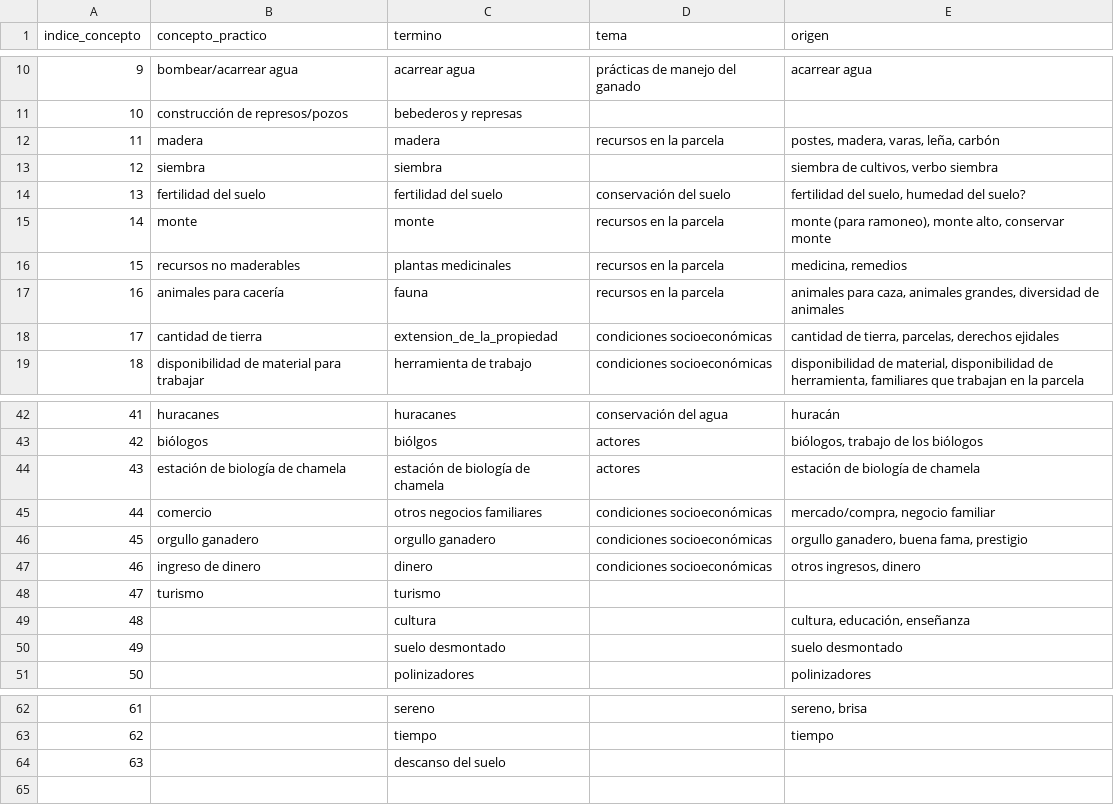
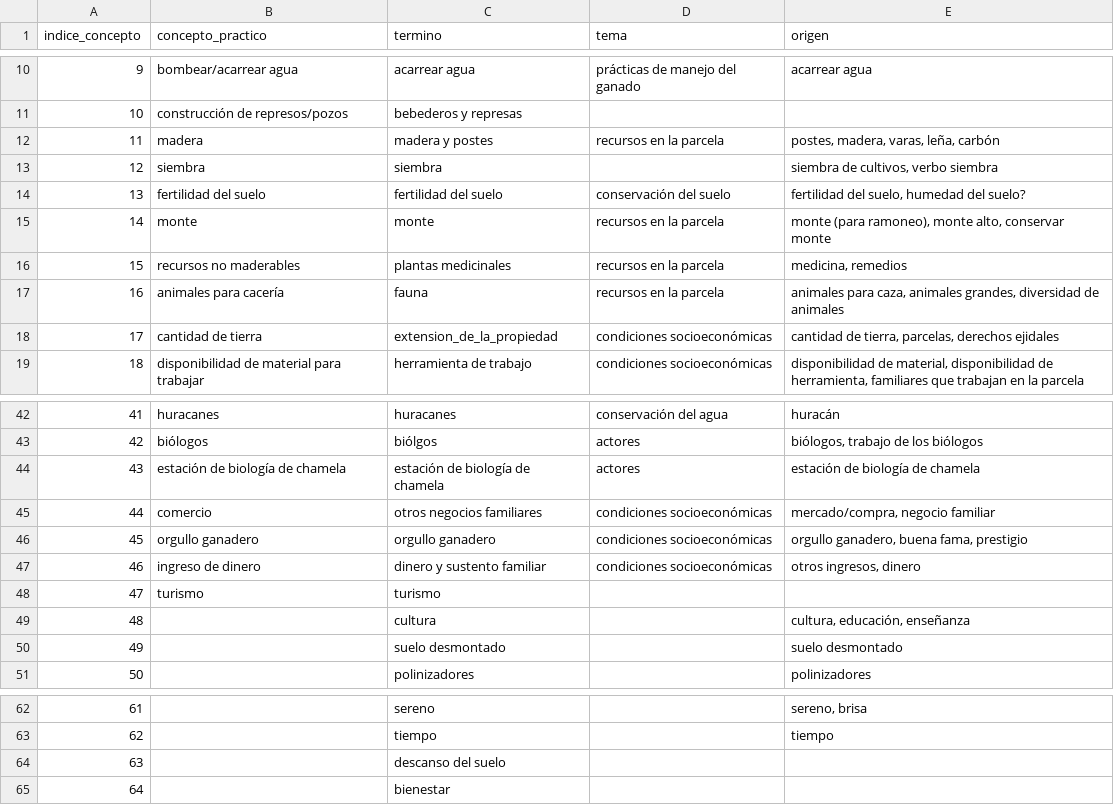
Before and after one commit to davilahg/percepciones, a CSV file: Conceptos/conceptos_v2.csv (was Metadatos/conceptos_v2.csv), drawn as a sheet; only a part is shown, gaps mark what is left out.

Commit message:
tranformar matrices a listas de enlaces, cambiar conceptos de carpeta, agregar código para transformar matrices

```diff
--- a/Metadatos/conceptos_v2.csv
+++ b/Conceptos/conceptos_v2.csv
@@ -12,3 +12,3 @@ indice_concepto,concepto_practico,termino,tema,origen
 10,construcción de represos/pozos,bebederos y represas,,
-11,madera,madera,recursos en la parcela,"postes, madera, varas, leña, carbón"
+11,madera,madera y postes,recursos en la parcela,"postes, madera, varas, leña, carbón"
 12,siembra,siembra,,"siembra de cultivos, verbo siembra"
@@ -47,3 +47,3 @@ indice_concepto,concepto_practico,termino,tema,origen
 45,orgullo ganadero,orgullo ganadero,condiciones socioeconómicas,"orgullo ganadero, buena fama, prestigio"
-46,ingreso de dinero,dinero,condiciones socioeconómicas,"otros ingresos, dinero"
+46,ingreso de dinero,dinero y sustento familiar,condiciones socioeconómicas,"otros ingresos, dinero"
 47,turismo,turismo,,
@@ -65 +65,2 @@ indice_concepto,concepto_practico,termino,tema,origen
 63,,descanso del suelo,,
+64,,bienestar,,
```
Also changed, not shown: 14 other files.
